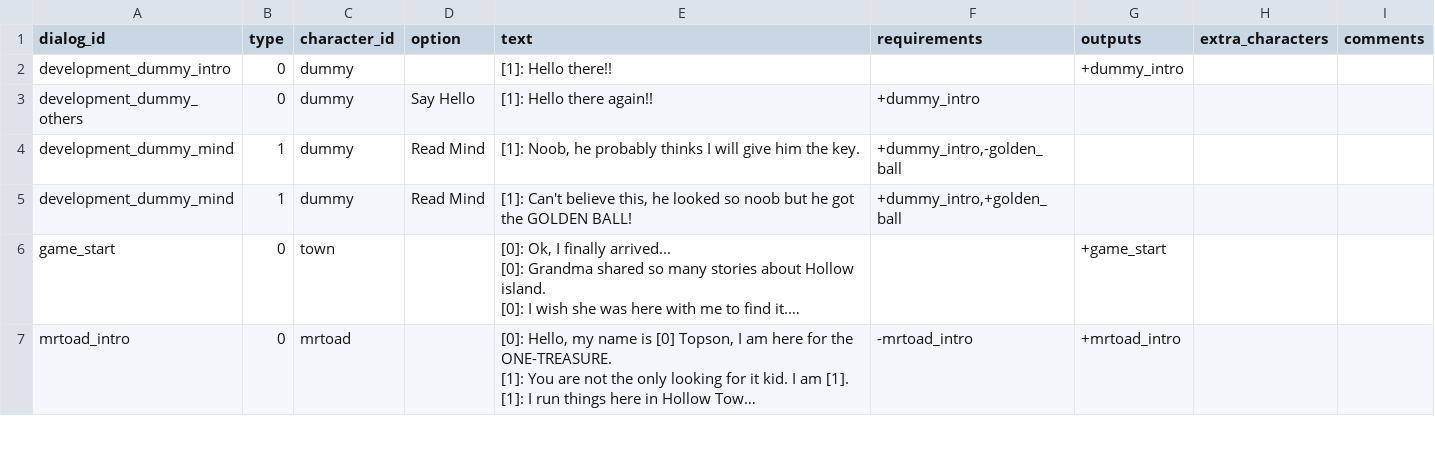
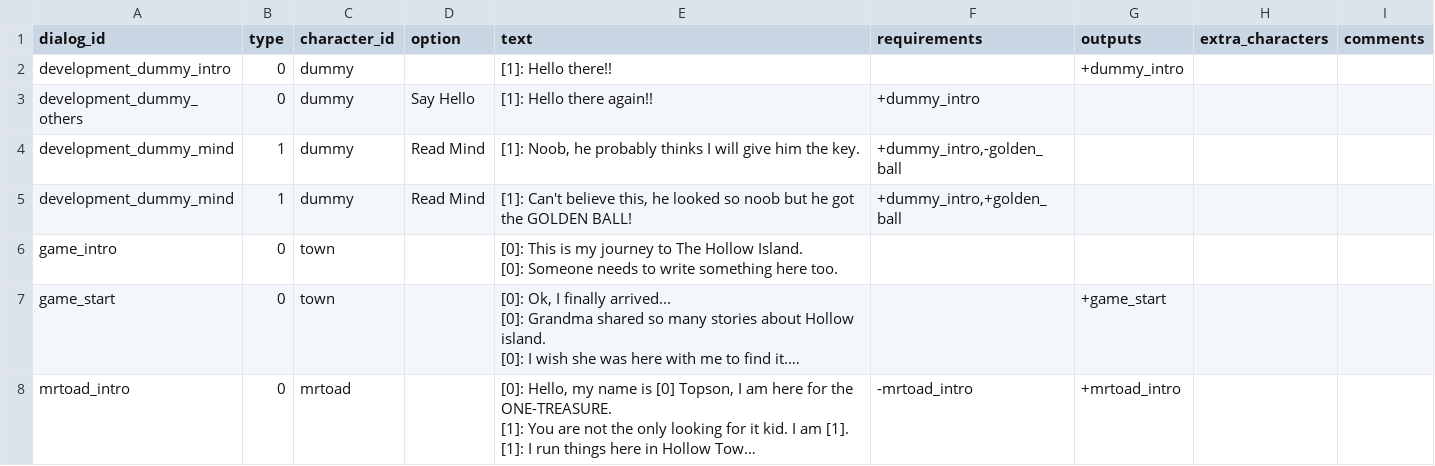
Before and after one commit to acoppes/gbjams, a CSV file: gbjam14/Assets/StreamingAssets/dialogs-database.csv, drawn as a sheet; only a part is shown; long unchanged cells end in …; ↵ is a line break in a cell; the diff names each change by its address in the sheet, - before the commit and + after, or states it on an @@ line.

Commit message:
added main menu anim + dialog on new game

```diff
--- a/gbjam14/Assets/StreamingAssets/dialogs-database.csv
+++ b/gbjam14/Assets/StreamingAssets/dialogs-database.csv
+row 6: game_intro | 0 | town |  | [0]: This is my journey to The Hollow Island. ↵ [0]: Someone needs to write something here too.
```
Also changed, not shown: 15 other files.
